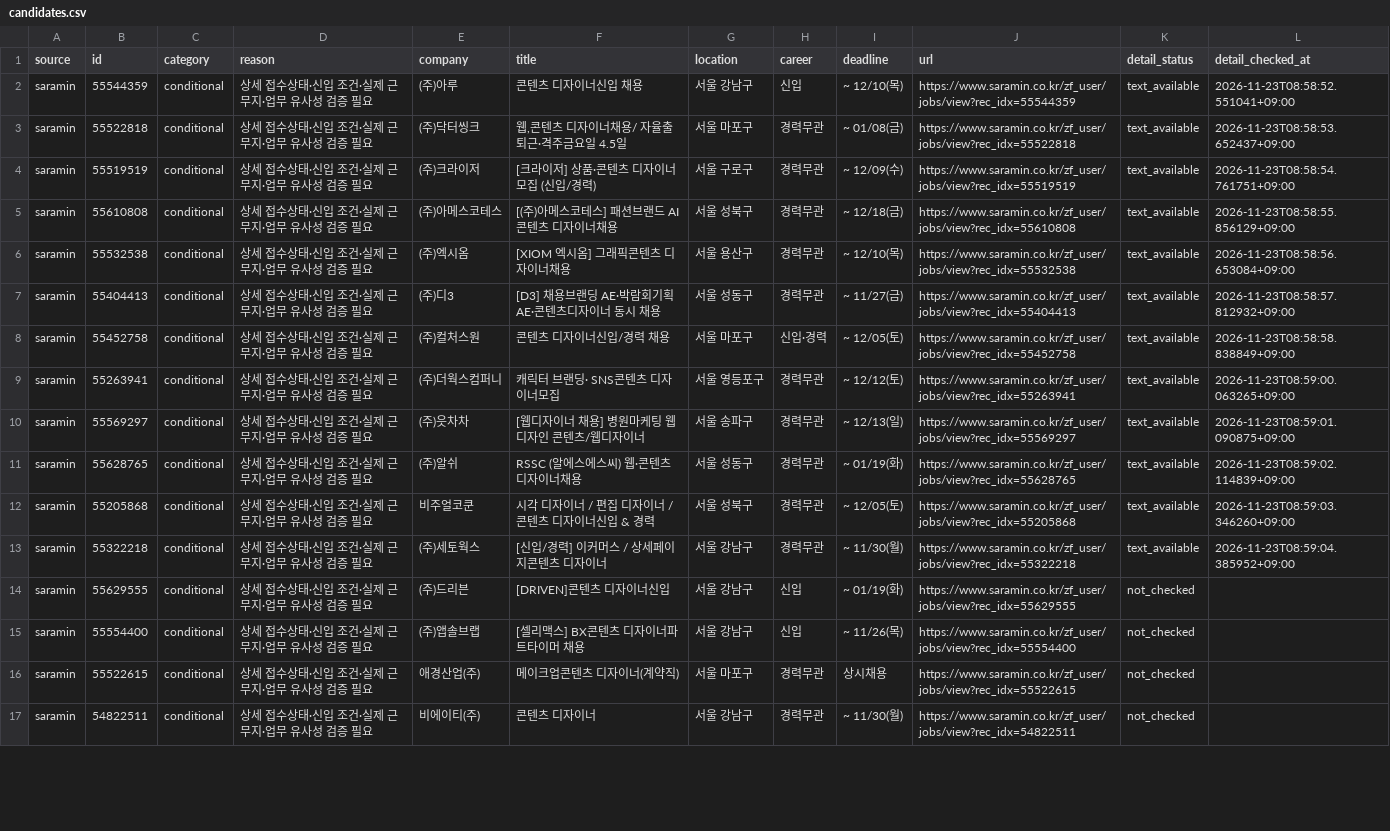
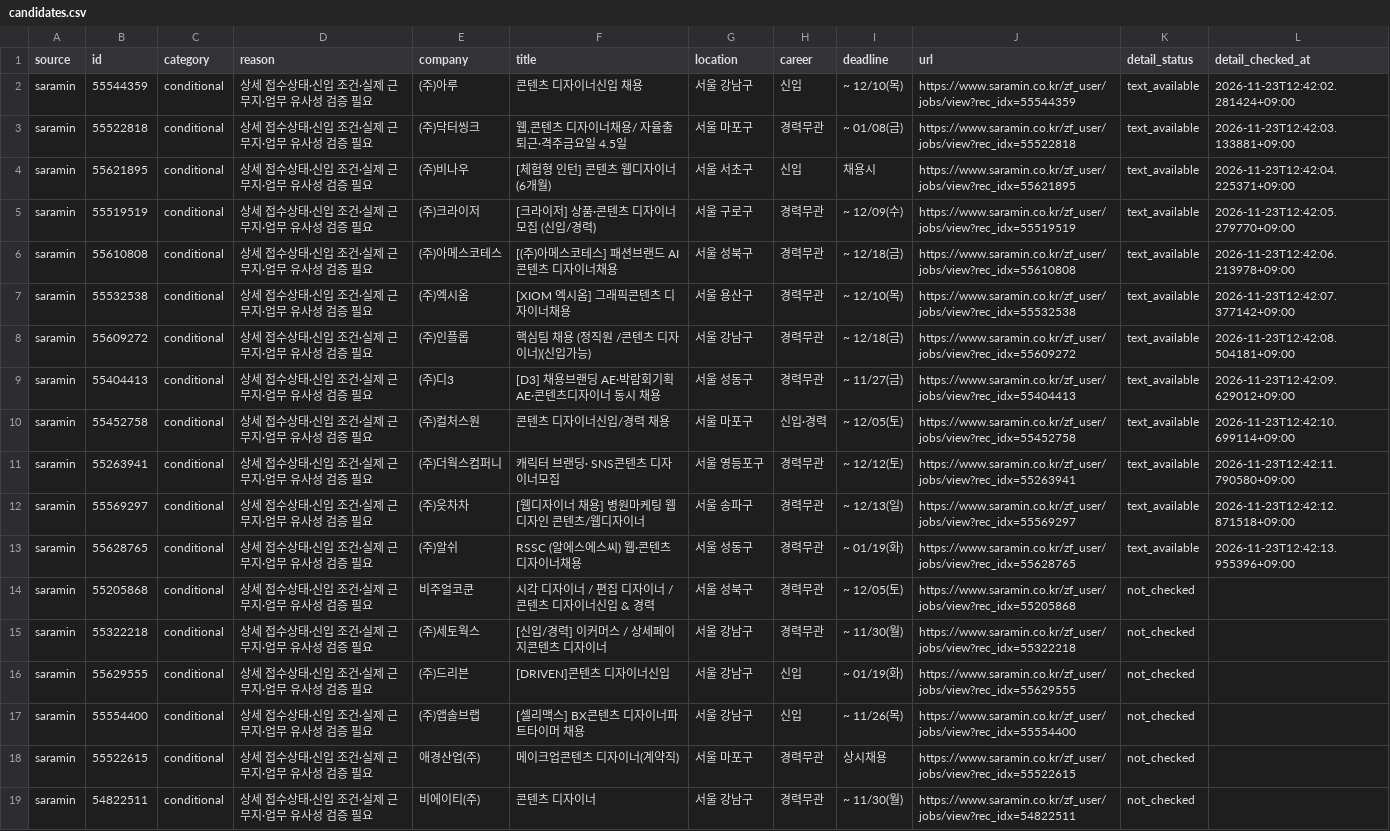
Before and after one commit to misomixmisomi-maker/recruit_crawler, a CSV file: candidates.csv, drawn as a sheet; only a part is shown; addresses are those after the commit; the diff covers the shown part only; the diff names each change by its address in the sheet, - before the commit and + after, or states it on an @@ line.

```diff
--- a/candidates.csv
+++ b/candidates.csv
-L2 (detail_checked_at): 2026-11-23T08:58:52.551041+09:00
+L2 (detail_checked_at): 2026-11-23T12:42:02.281424+09:00
-L3 (detail_checked_at): 2026-11-23T08:58:53.652437+09:00
+L3 (detail_checked_at): 2026-11-23T12:42:03.133881+09:00
+row 4: saramin | 55621895 | conditional | 상세 접수상태·신입 조건·실제 근무지·업무 유사성 검증 필요 | (주)비나우 | [체험형 인턴] 콘텐츠 웹디자이너 (6개월) | 서울 서초구 | 신입 | 채용시 | https://www.saramin.co.kr/zf_user/jobs/view?rec_idx=55621895 | text_available | 2026-11-23T12:42:04.225371+09:00
-L5 (detail_checked_at): 2026-11-23T08:58:54.761751+09:00
+L5 (detail_checked_at): 2026-11-23T12:42:05.279770+09:00
-L6 (detail_checked_at): 2026-11-23T08:58:55.856129+09:00
+L6 (detail_checked_at): 2026-11-23T12:42:06.213978+09:00
-L7 (detail_checked_at): 2026-11-23T08:58:56.653084+09:00
+L7 (detail_checked_at): 2026-11-23T12:42:07.377142+09:00
+row 8: saramin | 55609272 | conditional | 상세 접수상태·신입 조건·실제 근무지·업무 유사성 검증 필요 | (주)인플롭 | 핵심팀 채용 (정직원 /콘텐츠 디자이너)(신입가능) | 서울 강남구 | 경력무관 | ~ 12/18(금) | https://www.saramin.co.kr/zf_user/jobs/view?rec_idx=55609272 | text_available | 2026-11-23T12:42:08.504181+09:00
-L9 (detail_checked_at): 2026-11-23T08:58:57.812932+09:00
+L9 (detail_checked_at): 2026-11-23T12:42:09.629012+09:00
-L10 (detail_checked_at): 2026-11-23T08:58:58.838849+09:00
+L10 (detail_checked_at): 2026-11-23T12:42:10.699114+09:00
-L11 (detail_checked_at): 2026-11-23T08:59:00.063265+09:00
+L11 (detail_checked_at): 2026-11-23T12:42:11.790580+09:00
-L12 (detail_checked_at): 2026-11-23T08:59:01.090875+09:00
+L12 (detail_checked_at): 2026-11-23T12:42:12.871518+09:00
-L13 (detail_checked_at): 2026-11-23T08:59:02.114839+09:00
+L13 (detail_checked_at): 2026-11-23T12:42:13.955396+09:00
-K14:K15 (detail_status): text_available
+K14:K15 (detail_status): not_checked
-L14 (detail_checked_at): 2026-11-23T08:59:03.346260+09:00
+L14 (detail_checked_at): (empty)
-L15 (detail_checked_at): 2026-11-23T08:59:04.385952+09:00
+L15 (detail_checked_at): (empty)
```
Also changed, not shown: 3 added rows, 4 removed rows and 9 edited cells elsewhere in this file, 3 other files.
